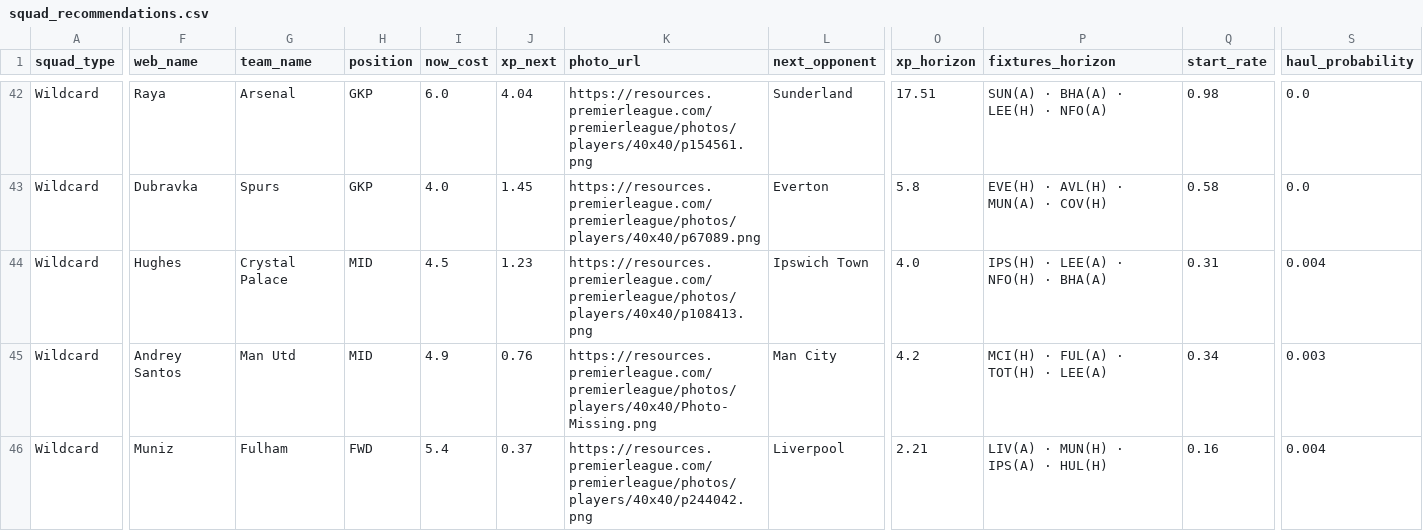
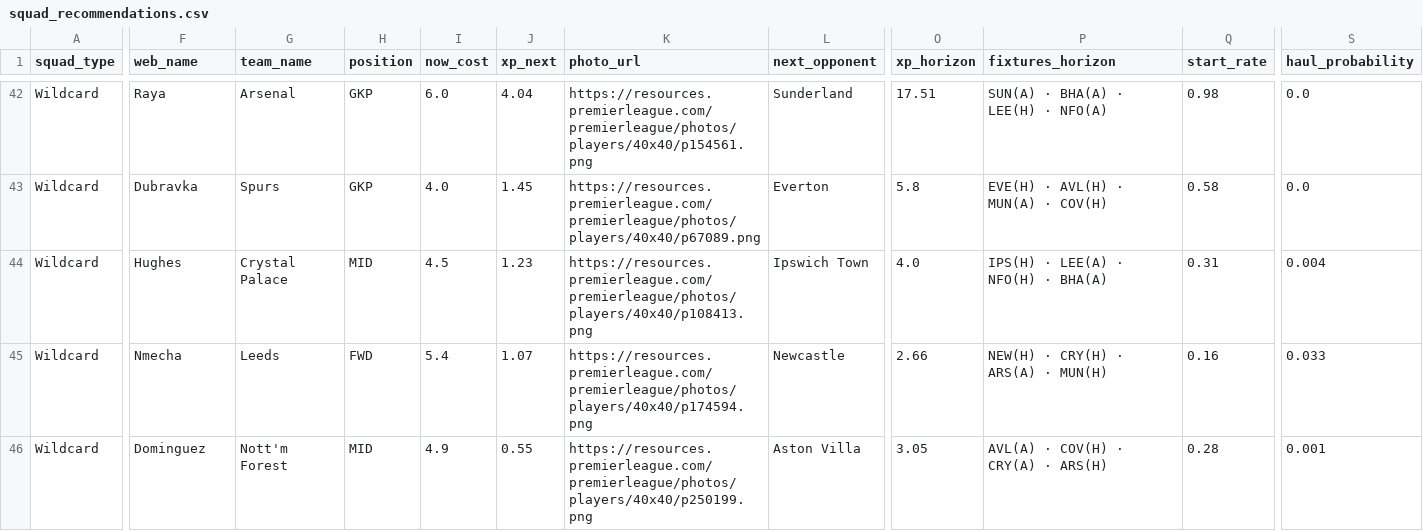
Before and after one commit to vinilop1114/gameweek-lab, a CSV file: data/processed/squad_recommendations.csv, drawn as a sheet; only a part is shown, gaps mark what is left out; the diff covers the shown part only; the diff names each change by its address in the sheet, - before the commit and + after, or states it on an @@ line.

```diff
--- a/data/processed/squad_recommendations.csv
+++ b/data/processed/squad_recommendations.csv
-F45 (web_name): Andrey Santos
+F45 (web_name): Nmecha
-G45 (team_name): Man Utd
+G45 (team_name): Leeds
-H45 (position): MID
+H45 (position): FWD
-I45 (now_cost): 4.9
+I45 (now_cost): 5.4
-J45 (xp_next): 0.76
+J45 (xp_next): 1.07
-K45 (photo_url): https://resources.premierleague.com/premierleague/photos/players/40x40/Photo-Missing.png
+K45 (photo_url): https://resources.premierleague.com/premierleague/photos/players/40x40/p174594.png
-L45 (next_opponent): Man City
+L45 (next_opponent): Newcastle
-O45 (xp_horizon): 4.2
+O45 (xp_horizon): 2.66
-P45 (fixtures_horizon): MCI(H) · FUL(A) · TOT(H) · LEE(A)
+P45 (fixtures_horizon): NEW(H) · CRY(H) · ARS(A) · MUN(H)
-Q45 (start_rate): 0.34
+Q45 (start_rate): 0.16
-S45 (haul_probability): 0.003
+S45 (haul_probability): 0.033
-F46 (web_name): Muniz
+F46 (web_name): Dominguez
-G46 (team_name): Fulham
+G46 (team_name): Nott'm Forest
-H46 (position): FWD
+H46 (position): MID
-I46 (now_cost): 5.4
+I46 (now_cost): 4.9
-J46 (xp_next): 0.37
+J46 (xp_next): 0.55
-K46 (photo_url): https://resources.premierleague.com/premierleague/photos/players/40x40/p244042.png
+K46 (photo_url): https://resources.premierleague.com/premierleague/photos/players/40x40/p250199.png
-L46 (next_opponent): Liverpool
+L46 (next_opponent): Aston Villa
-O46 (xp_horizon): 2.21
+O46 (xp_horizon): 3.05
-P46 (fixtures_horizon): LIV(A) · MUN(H) · IPS(A) · HUL(H)
+P46 (fixtures_horizon): AVL(A) · COV(H) · CRY(A) · ARS(H)
-Q46 (start_rate): 0.16
+Q46 (start_rate): 0.28
-S46 (haul_probability): 0.004
+S46 (haul_probability): 0.001
```
Also changed, not shown: 2 edited cells elsewhere in this file, data/processed/players.csv, data/processed/players_scored.csv, 1 other file.
